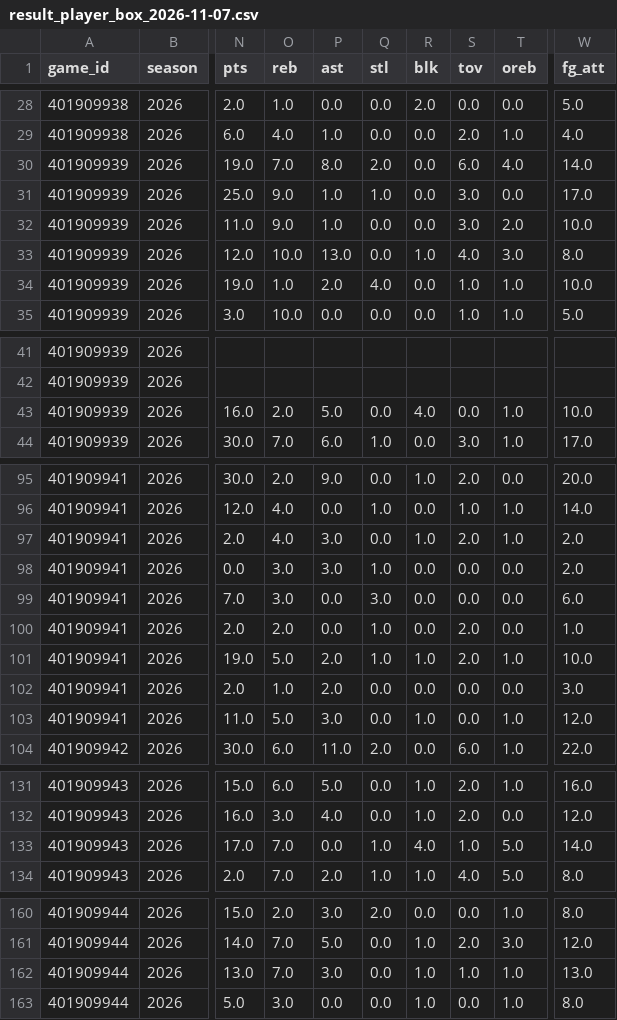
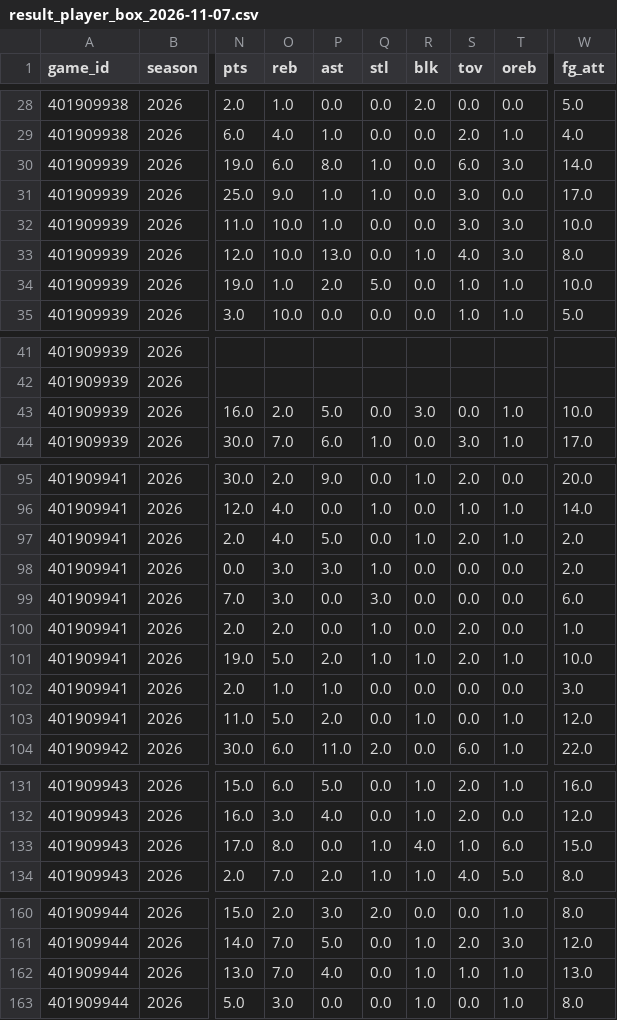
Before and after one commit to bigtyme2k3/Nba-model, a CSV file: data/raw/result_player_box_2026-11-07.csv, drawn as a sheet; only a part is shown, gaps mark what is left out; the diff names each change by its address in the sheet, - before the commit and + after, or states it on an @@ line.

```diff
--- a/data/raw/result_player_box_2026-11-07.csv
+++ b/data/raw/result_player_box_2026-11-07.csv
-O30 (reb): 7.0
+O30 (reb): 6.0
-Q30 (stl): 2.0
+Q30 (stl): 1.0
-T30 (oreb): 4.0
+T30 (oreb): 3.0
-O32 (reb): 9.0
+O32 (reb): 10.0
-T32 (oreb): 2.0
+T32 (oreb): 3.0
-Q34 (stl): 4.0
+Q34 (stl): 5.0
-R43 (blk): 4.0
+R43 (blk): 3.0
-P97 (ast): 3.0
+P97 (ast): 5.0
-P102 (ast): 2.0
+P102 (ast): 1.0
-P103 (ast): 3.0
+P103 (ast): 2.0
-O133 (reb): 7.0
+O133 (reb): 8.0
-T133 (oreb): 5.0
+T133 (oreb): 6.0
-W133 (fg_att): 14.0
+W133 (fg_att): 15.0
-P162 (ast): 3.0
+P162 (ast): 4.0
```
Also changed, not shown: data/raw/result_player_box_2026-11-06.csv, data/raw/scores.csv, 21 other files.
